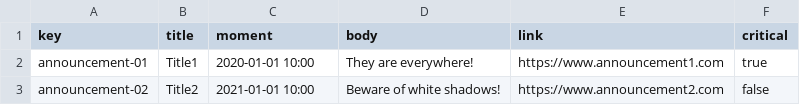
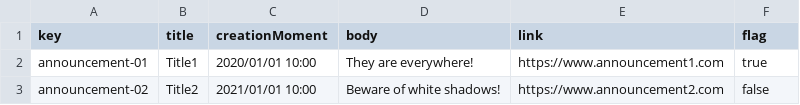
Before and after one commit to danmarsua1/Acme-One, a CSV file: src/main/webapp/WEB-INF/resources/sample-data/announcement.csv, drawn as a sheet.

```diff
--- a/src/main/webapp/WEB-INF/resources/sample-data/announcement.csv
+++ b/src/main/webapp/WEB-INF/resources/sample-data/announcement.csv
@@ -1,3 +1,3 @@
-key,title,moment,body,link,critical
-announcement-01,Title1,"2020-01-01 10:00",They are everywhere!,https://www.announcement1.com,true
-announcement-02,Title2,"2021-01-01 10:00",Beware of white shadows!,https://www.announcement2.com,false
+key,title,creationMoment,body,link,flag
+announcement-01,Title1,2020/01/01 10:00,They are everywhere!,https://www.announcement1.com,true
+announcement-02,Title2,2021/01/01 10:00,Beware of white shadows!,https://www.announcement2.com,false
```
Also changed, not shown: src/main/webapp/WEB-INF/resources/initial-data/user-account.csv, src/main/webapp/WEB-INF/resources/sample-data/chirp.csv, 7 other files.
